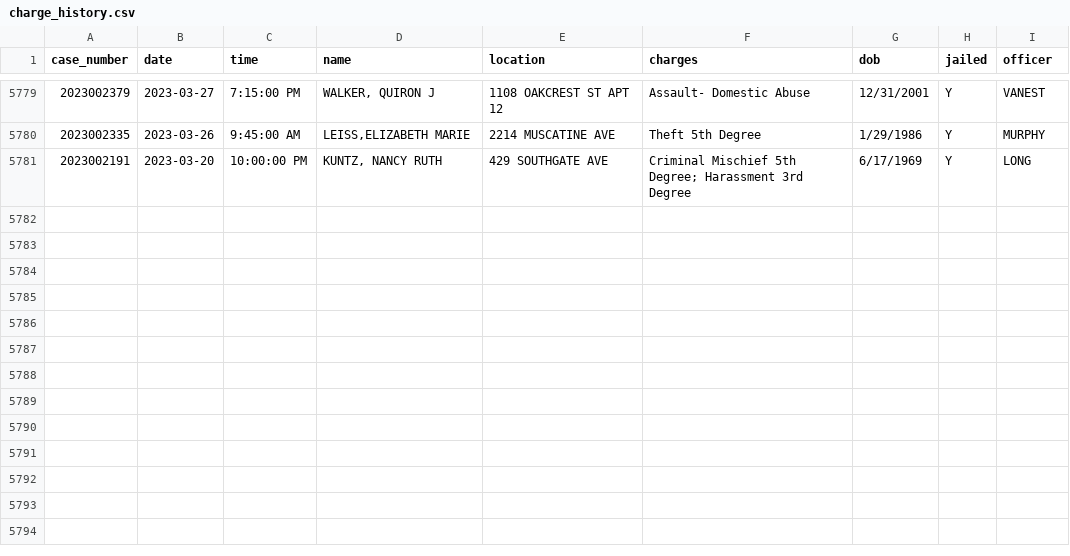
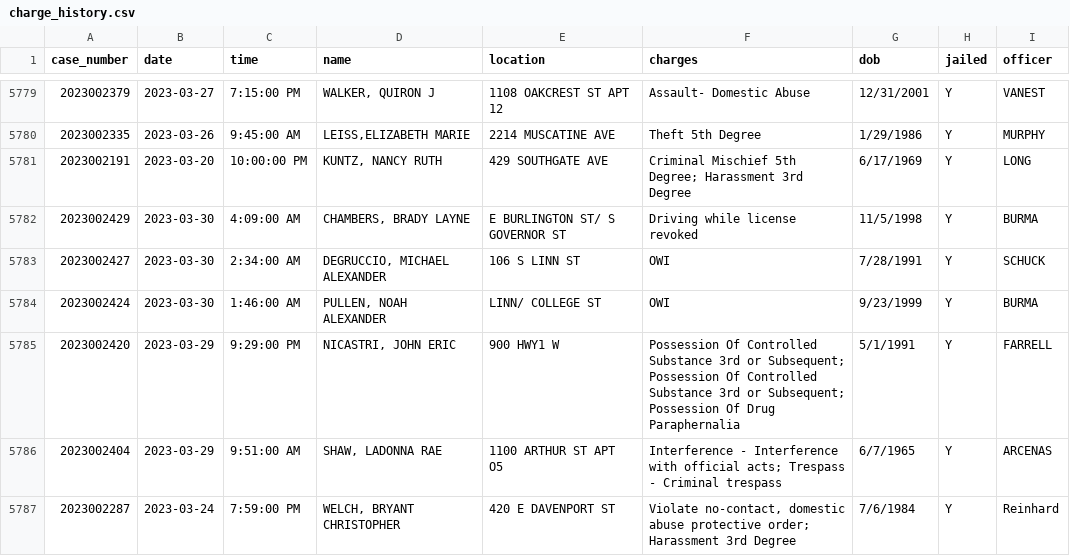
Before and after one commit to andrew-couch/ICBarTweeter, a CSV file: Data/charge_history.csv, drawn as a sheet; only a part is shown, gaps mark what is left out.

```diff
--- a/Data/charge_history.csv
+++ b/Data/charge_history.csv
@@ -5781 +5781,7 @@ case_number,date,time,name,location,charges,dob,jailed,officer
 2023002191,2023-03-20,10:00:00 PM,"KUNTZ, NANCY RUTH",429 SOUTHGATE AVE,Criminal Mischief 5th Degree; Harassment 3rd Degree,6/17/1969,Y,LONG
+2023002429,2023-03-30,4:09:00 AM,"CHAMBERS, BRADY LAYNE",E BURLINGTON ST/ S GOVERNOR ST,Driving while license revoked,11/5/1998,Y,BURMA
+2023002427,2023-03-30,2:34:00 AM,"DEGRUCCIO, MICHAEL ALEXANDER",106 S LINN ST,OWI,7/28/1991,Y,SCHUCK
+2023002424,2023-03-30,1:46:00 AM,"PULLEN, NOAH ALEXANDER",LINN/ COLLEGE ST,OWI,9/23/1999,Y,BURMA
+2023002420,2023-03-29,9:29:00 PM,"NICASTRI, JOHN ERIC",900 HWY1 W,Possession Of Controlled Substance 3rd or Subsequent; Possession Of Controlled Substance 3rd or Subsequent; Possession Of Drug Paraphernalia,5/1/1991,Y,FARRELL
+2023002404,2023-03-29,9:51:00 AM,"SHAW, LADONNA RAE",1100 ARTHUR ST APT O5,Interference - Interference with official acts; Trespass - Criminal trespass,6/7/1965,Y,ARCENAS
+2023002287,2023-03-24,7:59:00 PM,"WELCH, BRYANT CHRISTOPHER",420 E DAVENPORT ST,"Violate no-contact, domestic abuse protective order; Harassment 3rd Degree",7/6/1984,Y,Reinhard
```
